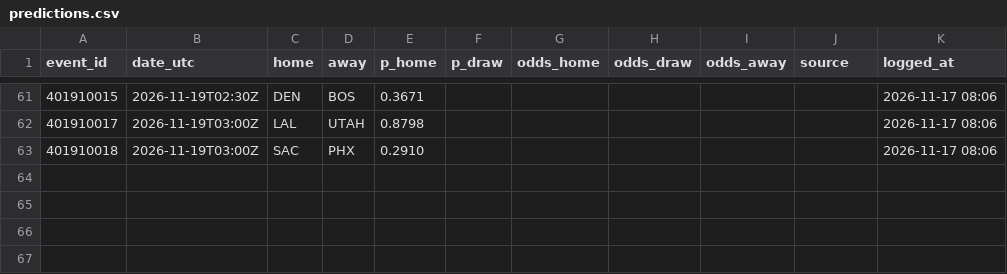
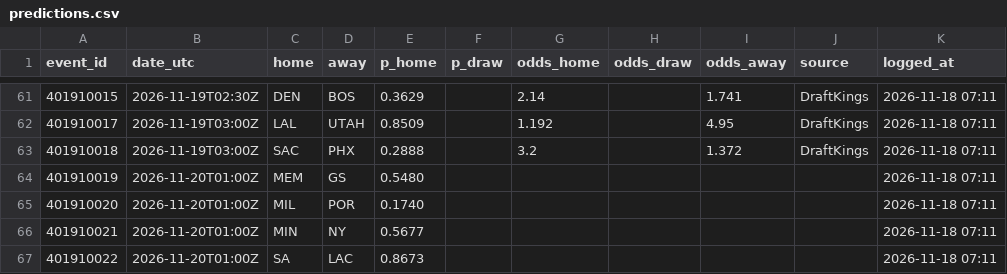
Before and after one commit to neuron12345/sportbayes, a CSV file: data/predictions.csv, drawn as a sheet; only a part is shown, gaps mark what is left out; the diff covers the shown part only.

```diff
--- a/data/predictions.csv
+++ b/data/predictions.csv
@@ -61,3 +61,7 @@ event_id,date_utc,home,away,p_home,p_draw,odds_home,odds_draw,odds_away,source,l
-401910015,2026-11-19T02:30Z,DEN,BOS,0.3671,,,,,,2026-11-17 08:06
-401910017,2026-11-19T03:00Z,LAL,UTAH,0.8798,,,,,,2026-11-17 08:06
-401910018,2026-11-19T03:00Z,SAC,PHX,0.2910,,,,,,2026-11-17 08:06
+401910015,2026-11-19T02:30Z,DEN,BOS,0.3629,,2.14,,1.741,DraftKings,2026-11-18 07:11
+401910017,2026-11-19T03:00Z,LAL,UTAH,0.8509,,1.192,,4.95,DraftKings,2026-11-18 07:11
+401910018,2026-11-19T03:00Z,SAC,PHX,0.2888,,3.2,,1.372,DraftKings,2026-11-18 07:11
+401910019,2026-11-20T01:00Z,MEM,GS,0.5480,,,,,,2026-11-18 07:11
+401910020,2026-11-20T01:00Z,MIL,POR,0.1740,,,,,,2026-11-18 07:11
+401910021,2026-11-20T01:00Z,MIN,NY,0.5677,,,,,,2026-11-18 07:11
+401910022,2026-11-20T01:00Z,SA,LAC,0.8673,,,,,,2026-11-18 07:11
```
Also changed, not shown: 42 edited cells elsewhere in this file, data/epl_predictions.csv, data/games.csv, 17 other files.
